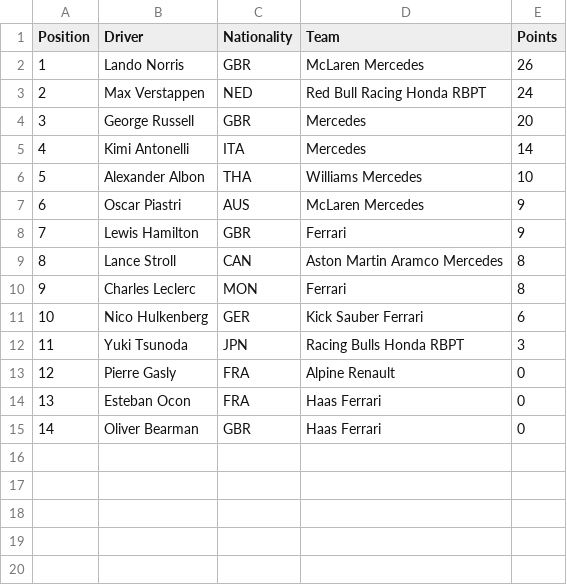
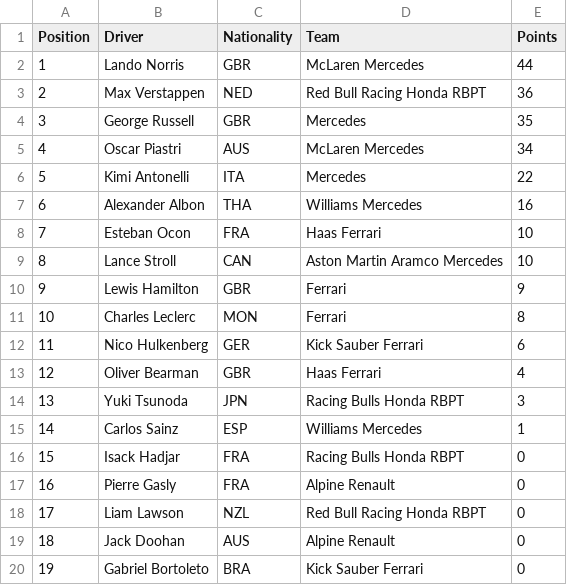
Before and after one commit to pmenright/SpoilerFreeSunday, a CSV file: driver_standings.csv, drawn as a sheet; removed rows and columns are numbered as before the commit, all else as after; the diff names each change by its address in the sheet, - before the commit and + after, or states it on an @@ line.

```diff
--- a/driver_standings.csv
+++ b/driver_standings.csv
-E2 (Points): 26
+E2 (Points): 44
-E3 (Points): 24
+E3 (Points): 36
-E4 (Points): 20
+E4 (Points): 35
+row 5: 4 | Oscar Piastri | AUS | McLaren Mercedes | 34
@@ column A (Position) renumbered between rows 6 and 17 @@
-E6 (Points): 14
+E6 (Points): 22
-E7 (Points): 10
+E7 (Points): 16
-row 7: 6 | Oscar Piastri | AUS | McLaren Mercedes | 9
+row 8: 7 | Esteban Ocon | FRA | Haas Ferrari | 10
+row 9: 8 | Lance Stroll | CAN | Aston Martin Aramco Mercedes | 10
-row 9: 8 | Lance Stroll | CAN | Aston Martin Aramco Mercedes | 8
+row 13: 12 | Oliver Bearman | GBR | Haas Ferrari | 4
+row 15: 14 | Carlos Sainz | ESP | Williams Mercedes | 1
+row 16: 15 | Isack Hadjar | FRA | Racing Bulls Honda RBPT | 0
-row 14: 13 | Esteban Ocon | FRA | Haas Ferrari | 0
-row 15: 14 | Oliver Bearman | GBR | Haas Ferrari | 0
+row 18: 17 | Liam Lawson | NZL | Red Bull Racing Honda RBPT | 0
+row 19: 18 | Jack Doohan | AUS | Alpine Renault | 0
+row 20: 19 | Gabriel Bortoleto | BRA | Kick Sauber Ferrari | 0
```
Also changed, not shown: constructor_standings.csv, 3 other files.
